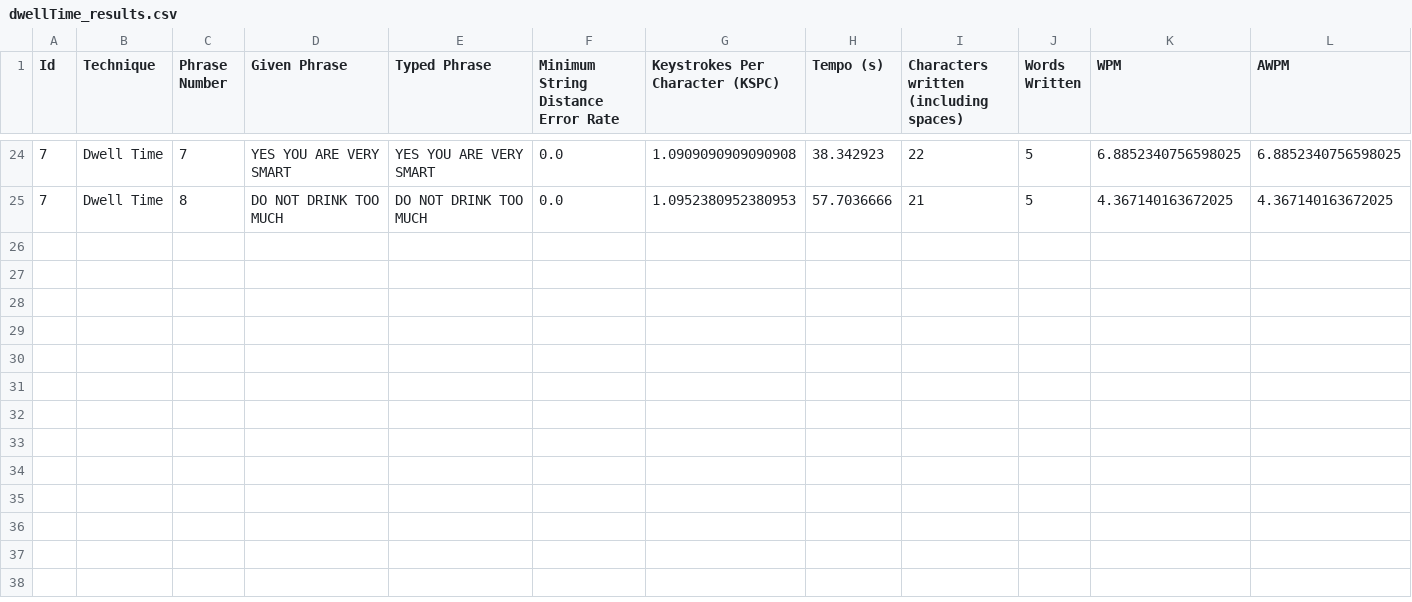
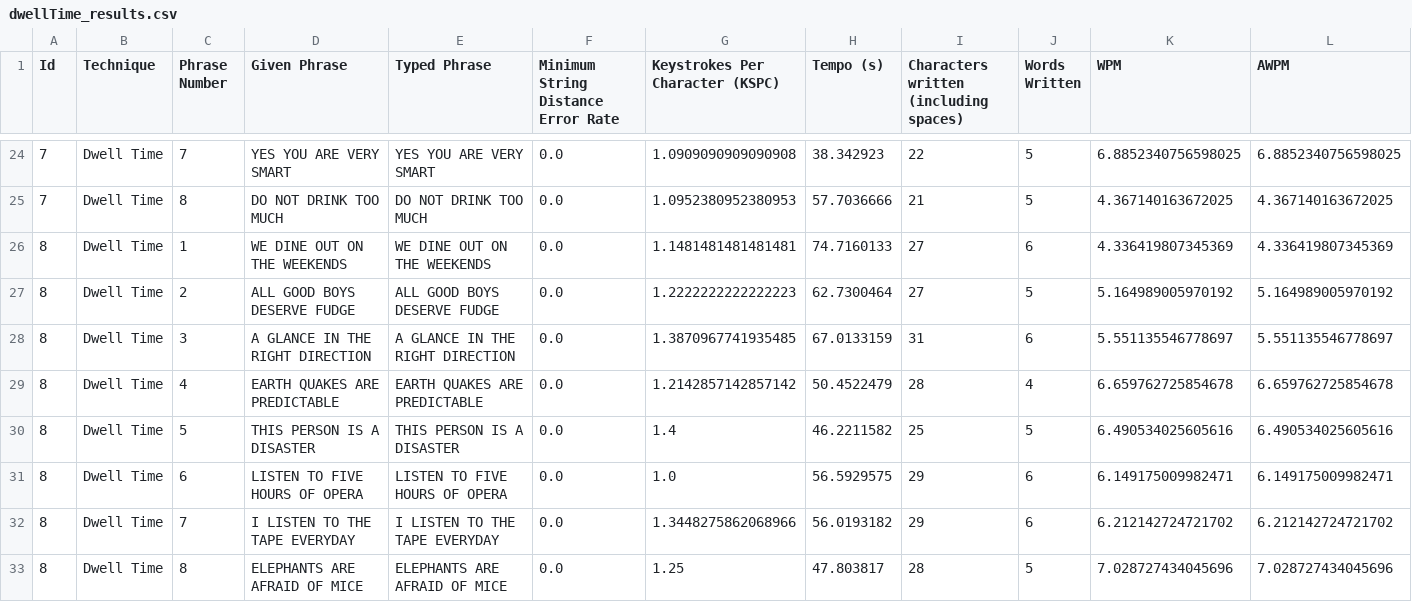
Before and after one commit to Franciscodc98/EyeTyping-2.0, a CSV file: src/main/resources/testResults/dwellTime_results.csv, drawn as a sheet; only a part is shown, gaps mark what is left out; rows hold the shown columns only; the diff names each change by its address in the sheet, - before the commit and + after, or states it on an @@ line.

```diff
--- a/src/main/resources/testResults/dwellTime_results.csv
+++ b/src/main/resources/testResults/dwellTime_results.csv
+row 26: 8 | Dwell Time | 1 | WE DINE OUT ON THE WEEKENDS | WE DINE OUT ON THE WEEKENDS | 0.0 | 1.1481481481481481 | 74.7160133 | 27 | 6 | 4.336419807345369 | 4.336419807345369
+row 27: 8 | Dwell Time | 2 | ALL GOOD BOYS DESERVE FUDGE | ALL GOOD BOYS DESERVE FUDGE | 0.0 | 1.2222222222222223 | 62.7300464 | 27 | 5 | 5.164989005970192 | 5.164989005970192
+row 28: 8 | Dwell Time | 3 | A GLANCE IN THE RIGHT DIRECTION | A GLANCE IN THE RIGHT DIRECTION | 0.0 | 1.3870967741935485 | 67.0133159 | 31 | 6 | 5.551135546778697 | 5.551135546778697
+row 29: 8 | Dwell Time | 4 | EARTH QUAKES ARE PREDICTABLE | EARTH QUAKES ARE PREDICTABLE | 0.0 | 1.2142857142857142 | 50.4522479 | 28 | 4 | 6.659762725854678 | 6.659762725854678
+row 30: 8 | Dwell Time | 5 | THIS PERSON IS A DISASTER | THIS PERSON IS A DISASTER | 0.0 | 1.4 | 46.2211582 | 25 | 5 | 6.490534025605616 | 6.490534025605616
+row 31: 8 | Dwell Time | 6 | LISTEN TO FIVE HOURS OF OPERA | LISTEN TO FIVE HOURS OF OPERA | 0.0 | 1.0 | 56.5929575 | 29 | 6 | 6.149175009982471 | 6.149175009982471
+row 32: 8 | Dwell Time | 7 | I LISTEN TO THE TAPE EVERYDAY | I LISTEN TO THE TAPE EVERYDAY | 0.0 | 1.3448275862068966 | 56.0193182 | 29 | 6 | 6.212142724721702 | 6.212142724721702
+row 33: 8 | Dwell Time | 8 | ELEPHANTS ARE AFRAID OF MICE | ELEPHANTS ARE AFRAID OF MICE | 0.0 | 1.25 | 47.803817 | 28 | 5 | 7.028727434045696 | 7.028727434045696
```
Also changed, not shown: 1 other file.
